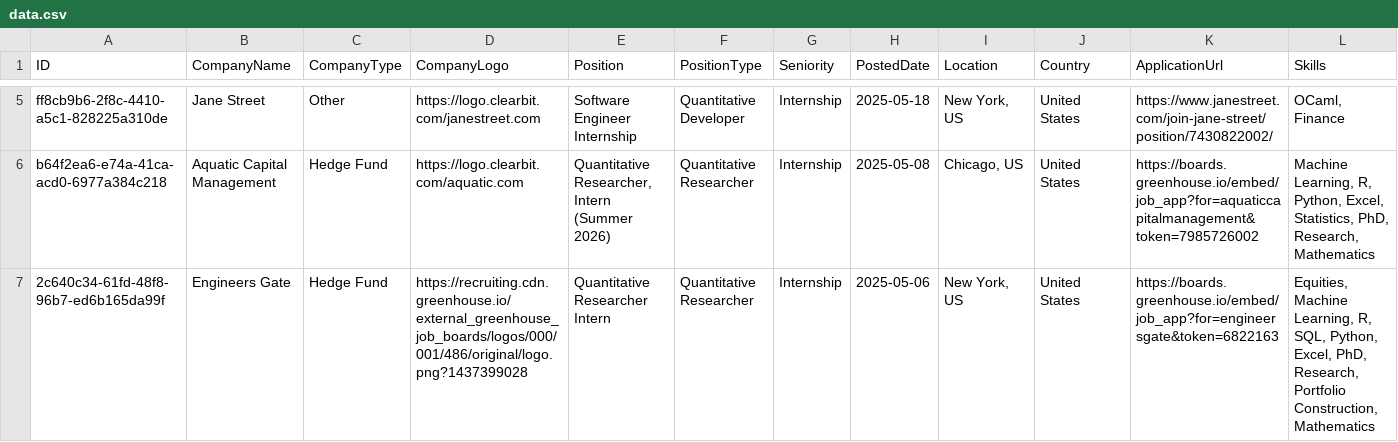
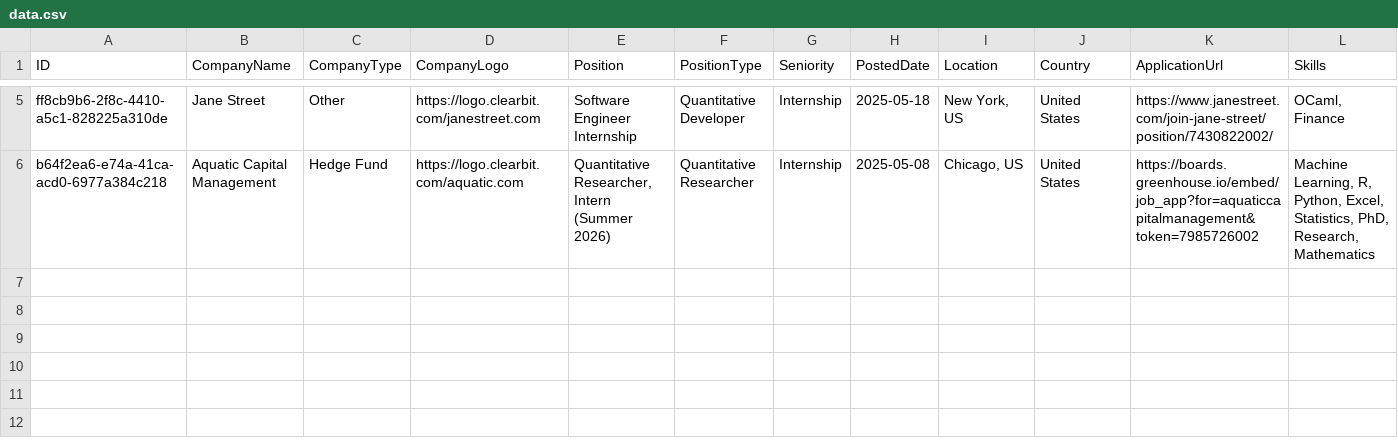
Before and after one commit to ibrahimmudassar/AutoOpenQuant, a CSV file: data.csv, drawn as a sheet; only a part is shown, gaps mark what is left out; rows hold the shown columns only; the diff names each change by its address in the sheet, - before the commit and + after, or states it on an @@ line.

Commit message:
GitHub Actions Bot

```diff
--- a/data.csv
+++ b/data.csv
-row 7: 2c640c34-61fd-48f8-96b7-ed6b165da99f | Engineers Gate | Hedge Fund | https://recruiting.cdn.greenhouse.io/external_greenhouse_job_boards/logos/000/001/486/original/logo.png?1437399028 | Quantitative Researcher Intern | Quantitative Researcher | Internship | 2025-05-06 | New York, US | United States | https://boards.greenhouse.io/embed/job_app?for=engineersgate&token=6822163 | Equities, Machine Learning, R, SQL, Python, Excel, PhD, Research, Portfolio Construction, Mathematics
```
